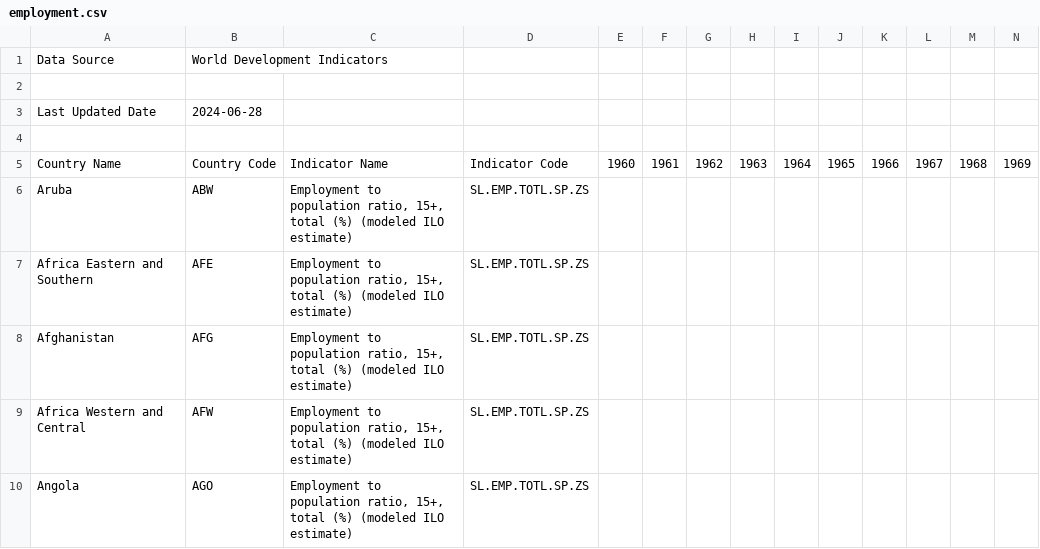
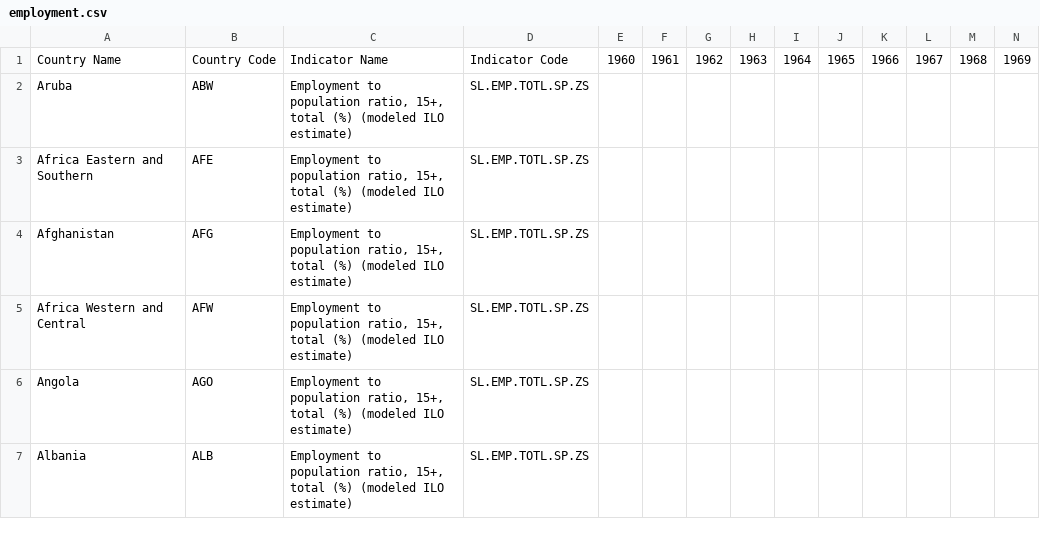
Before and after one commit to lozziopadredeivizzi/CrimeRatePredictor, a CSV file: employment.csv, drawn as a sheet; only a part is shown; the shorter side is filled out with more unchanged rows; rows hold the shown columns only; the diff names each change by its address in the sheet, - before the commit and + after, or states it on an @@ line.

Commit message:
modified employment dataset

```diff
--- a/employment.csv
+++ b/employment.csv
-row 1: Data Source | World Development Indicators
-row 2: (empty)
-row 3: Last Updated Date | 2024-06-28
-row 4: (empty)
```
